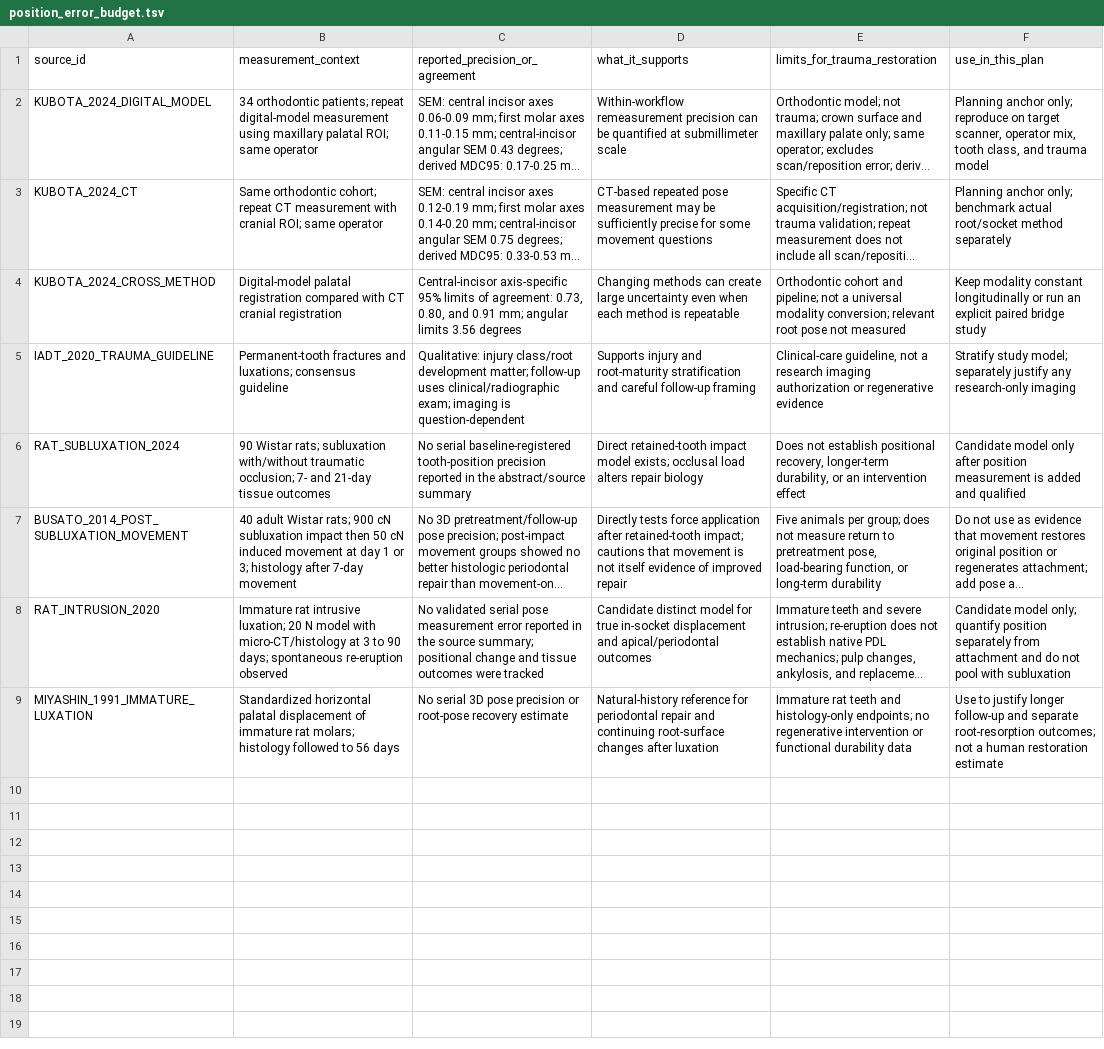
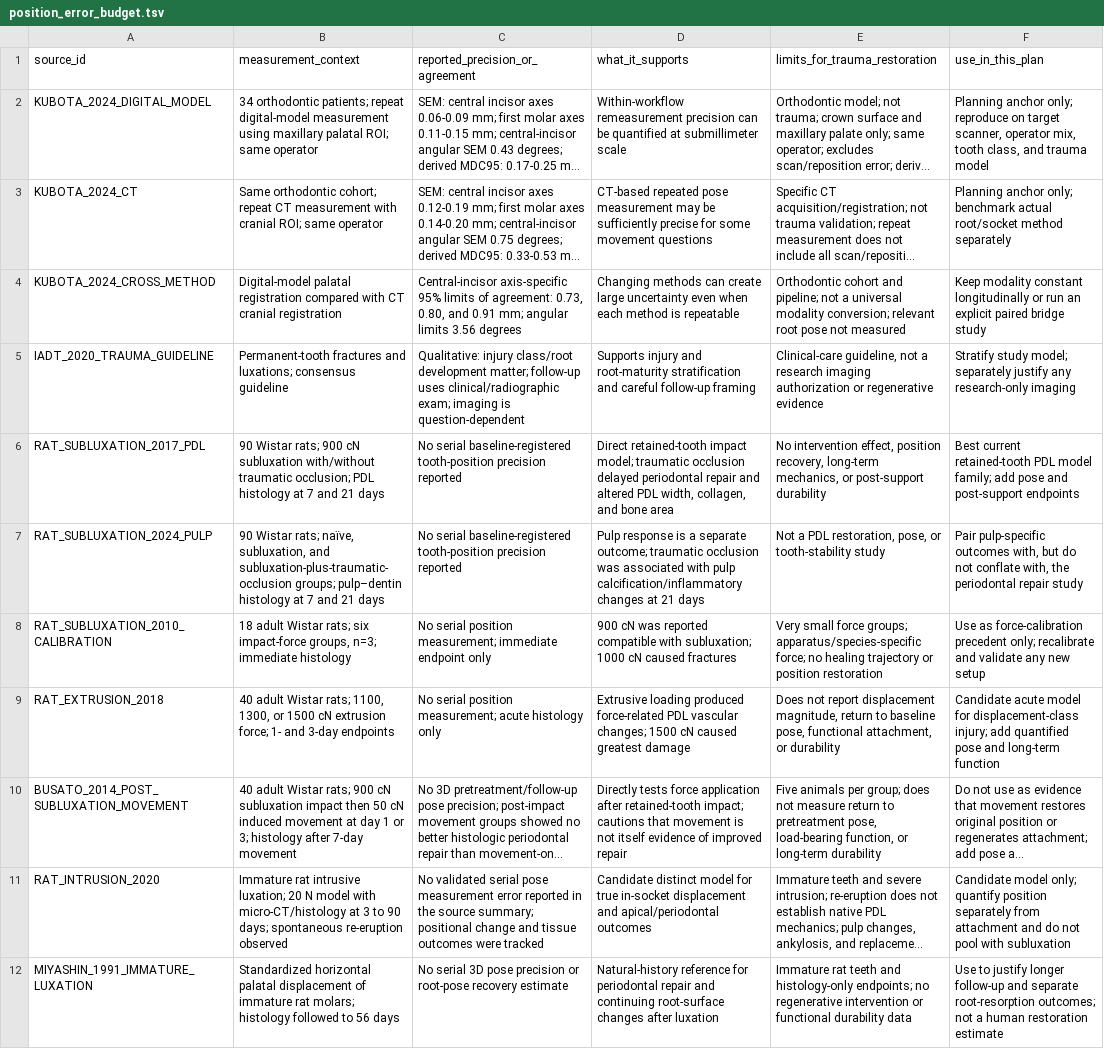
Before and after one commit to dylanstechmann/regen-workbench, a TSV file: studies/periodontal-attachment-restoration-2026-10-11/position_error_budget.tsv, drawn as a sheet; long unchanged cells end in …; removed rows and columns are numbered as before the commit, all else as after; the diff names each change by its address in the sheet, - before the commit and + after, or states it on an @@ line.

Commit message:
Clarify in-situ trauma model selection

```diff
--- a/studies/periodontal-attachment-restoration-2026-10-11/position_error_budget.tsv
+++ b/studies/periodontal-attachment-restoration-2026-10-11/position_error_budget.tsv
-row 6: RAT_SUBLUXATION_2024 | 90 Wistar rats; subluxation with/without traumatic occlusion; 7- and 21-day tissue outcomes | No serial baseline-registered tooth-position precision reported in the abstract/source summary | Direct retained-tooth impact model exists; occlusal load alters repair biology | Does not establish positional recovery, longer-term durability, or an intervention effect | Candidate model only after position measurement is added and qualified
+row 6: RAT_SUBLUXATION_2017_PDL | 90 Wistar rats; 900 cN subluxation with/without traumatic occlusion; PDL histology at 7 and 21 days | No serial baseline-registered tooth-position precision reported | Direct retained-tooth impact model; traumatic occlusion delayed periodontal repair and altered PDL width, collagen, and bone area | No intervention effect, position recovery, long-term mechanics, or post-support durability | Best current retained-tooth PDL model family; add pose and post-support endpoints
+row 7: RAT_SUBLUXATION_2024_PULP | 90 Wistar rats; naïve, subluxation, and subluxation-plus-traumatic-occlusion groups; pulp–dentin histology at 7 and 21 days | No serial baseline-registered tooth-position precision reported | Pulp response is a separate outcome; traumatic occlusion was associated with pulp calcification/inflammatory changes at 21 days | Not a PDL restoration, pose, or tooth-stability study | Pair pulp-specific outcomes with, but do not conflate with, the periodontal repair study
+row 8: RAT_SUBLUXATION_2010_CALIBRATION | 18 adult Wistar rats; six impact-force groups, n=3; immediate histology | No serial position measurement; immediate endpoint only | 900 cN was reported compatible with subluxation; 1000 cN caused fractures | Very small force groups; apparatus/species-specific force; no healing trajectory or position restoration | Use as force-calibration precedent only; recalibrate and validate any new setup
+row 9: RAT_EXTRUSION_2018 | 40 adult Wistar rats; 1100, 1300, or 1500 cN extrusion force; 1- and 3-day endpoints | No serial position measurement; acute histology only | Extrusive loading produced force-related PDL vascular changes; 1500 cN caused greatest damage | Does not report displacement magnitude, return to baseline pose, functional attachment, or durability | Candidate acute model for displacement-class injury; add quantified pose and long-term function
```
Also changed, not shown: 2 other files.
